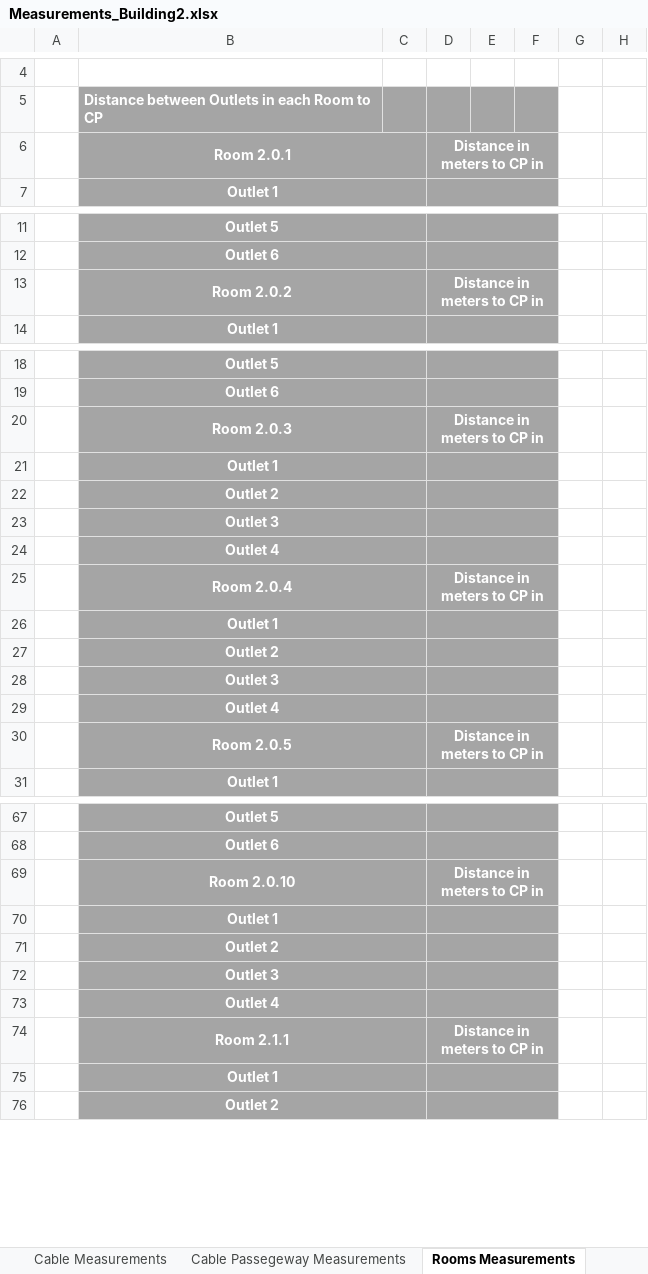
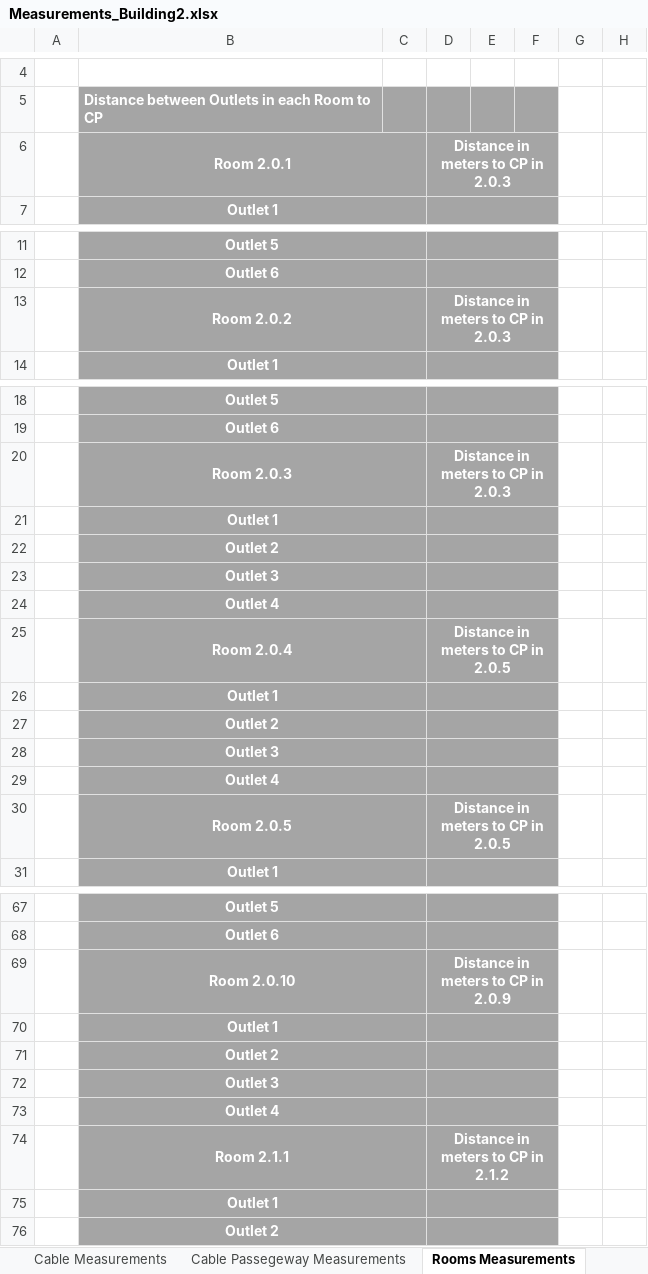
Before and after one commit to RafaCosta04/rcomp-24-25-dg-g1, an Excel workbook: doc/Sprint_1/1222123/Measurements_Building2.xlsx, sheet Rooms Measurements, drawn as a sheet; only a part is shown, gaps mark what is left out; values as stored, in another font and other column widths than the file's, no borders; the diff covers the shown part only; the diff names each change by its address in the sheet, - before the commit and + after, or states it on an @@ line.

```diff
--- a/doc/Sprint_1/1222123/Measurements_Building2.xlsx (sheet Rooms Measurements)
+++ b/doc/Sprint_1/1222123/Measurements_Building2.xlsx (sheet Rooms Measurements)
-D6: Distance in meters to CP in
+D6: Distance in meters to CP in 2.0.3
-D13: Distance in meters to CP in
+D13: Distance in meters to CP in 2.0.3
-D20: Distance in meters to CP in
+D20: Distance in meters to CP in 2.0.3
-D25: Distance in meters to CP in
+D25: Distance in meters to CP in 2.0.5
-D30: Distance in meters to CP in
+D30: Distance in meters to CP in 2.0.5
-D69: Distance in meters to CP in
+D69: Distance in meters to CP in 2.0.9
-D74: Distance in meters to CP in
+D74: Distance in meters to CP in 2.1.2
```
Also changed, not shown: 17 edited cells elsewhere in this sheet, sheet Cable Passegeway Measurements, sheet Cable Measurements.
